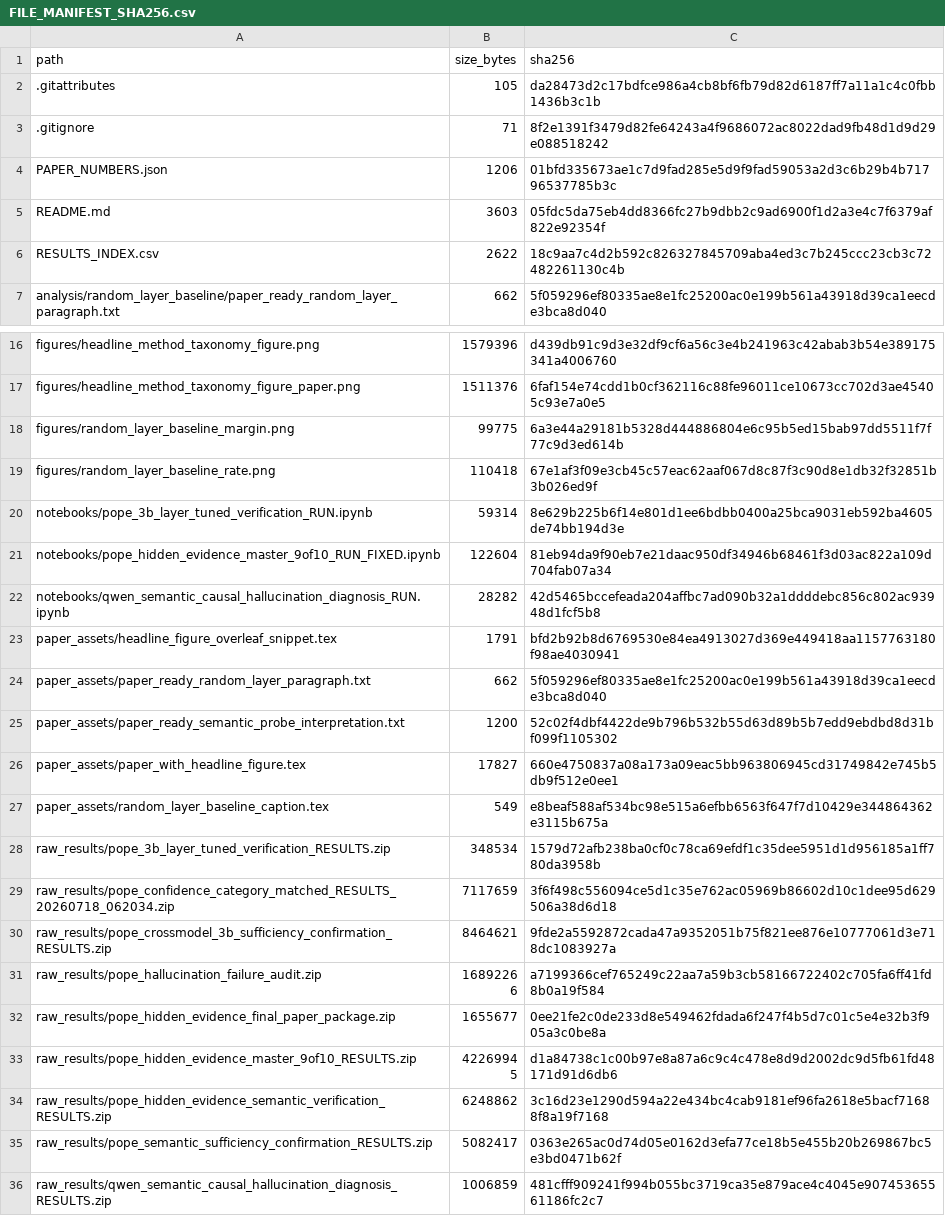
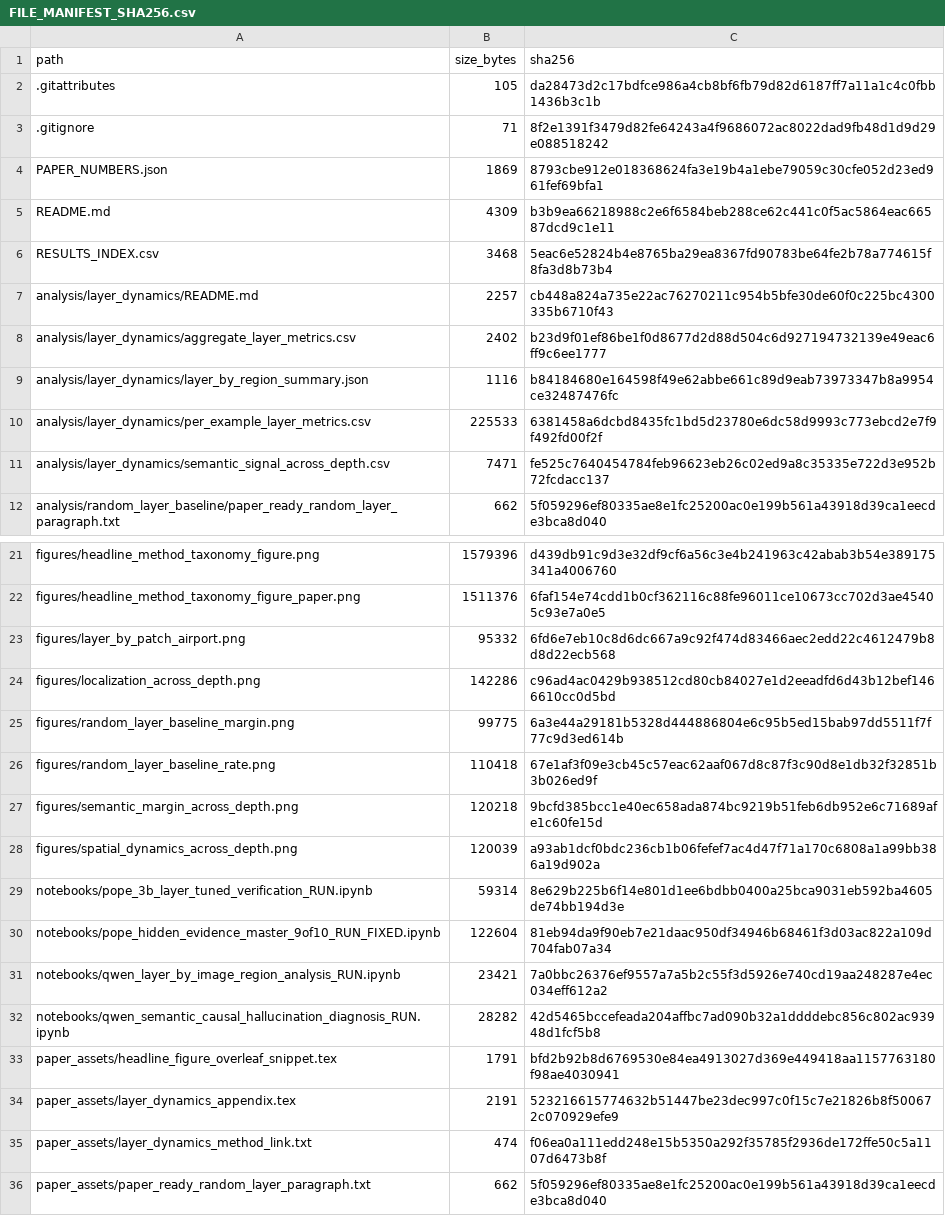
Before and after one commit to RudraChopra/hidden-visual-evidence, a CSV file: FILE_MANIFEST_SHA256.csv, drawn as a sheet; only a part is shown, gaps mark what is left out; the shorter side is filled out with more unchanged rows; the diff covers the shown part only.

```diff
--- a/FILE_MANIFEST_SHA256.csv
+++ b/FILE_MANIFEST_SHA256.csv
@@ -3,5 +3,10 @@ path,size_bytes,sha256
 .gitignore,71,8f2e1391f3479d82fe64243a4f9686072ac8022dad9fb48d1d9d29e088518242
-PAPER_NUMBERS.json,1206,01bfd335673ae1c7d9fad285e5d9f9fad59053a2d3c6b29b4b71796537785b3c
-README.md,3603,05fdc5da75eb4dd8366fc27b9dbb2c9ad6900f1d2a3e4c7f6379af822e92354f
-RESULTS_INDEX.csv,2622,18c9aa7c4d2b592c826327845709aba4ed3c7b245ccc23cb3c72482261130c4b
+PAPER_NUMBERS.json,1869,8793cbe912e018368624fa3e19b4a1ebe79059c30cfe052d23ed961fef69bfa1
+README.md,4309,b3b9ea66218988c2e6f6584beb288ce62c441c0f5ac5864eac66587dcd9c1e11
+RESULTS_INDEX.csv,3468,5eac6e52824b4e8765ba29ea8367fd90783be64fe2b78a774615f8fa3d8b73b4
+analysis/layer_dynamics/README.md,2257,cb448a824a735e22ac76270211c954b5bfe30de60f0c225bc4300335b6710f43
+analysis/layer_dynamics/aggregate_layer_metrics.csv,2402,b23d9f01ef86be1f0d8677d2d88d504c6d927194732139e49eac6ff9c6ee1777
+analysis/layer_dynamics/layer_by_region_summary.json,1116,b84184680e164598f49e62abbe661c89d9eab73973347b8a9954ce32487476fc
+analysis/layer_dynamics/per_example_layer_metrics.csv,225533,6381458a6dcbd8435fc1bd5d23780e6dc58d9993c773ebcd2e7f9f492fd00f2f
+analysis/layer_dynamics/semantic_signal_across_depth.csv,7471,fe525c7640454784feb96623eb26c02ed9a8c35335e722d3e952b72fcdacc137
 analysis/random_layer_baseline/paper_ready_random_layer_paragraph.txt,662,5f059296ef80335ae8e1fc25200ac0e199b561a43918d39ca1eecde3bca8d040
@@ -17,8 +22,15 @@ figures/headline_method_taxonomy_figure.png,1579396,d439db91c9d3e32df9cf6a56c3e4
 figures/headline_method_taxonomy_figure_paper.png,1511376,6faf154e74cdd1b0cf362116c88fe96011ce10673cc702d3ae45405c93e7a0e5
+figures/layer_by_patch_airport.png,95332,6fd6e7eb10c8d6dc667a9c92f474d83466aec2edd22c4612479b8d8d22ecb568
+figures/localization_across_depth.png,142286,c96ad4ac0429b938512cd80cb84027e1d2eeadfd6d43b12bef1466610cc0d5bd
 figures/random_layer_baseline_margin.png,99775,6a3e44a29181b5328d444886804e6c95b5ed15bab97dd5511f7f77c9d3ed614b
 figures/random_layer_baseline_rate.png,110418,67e1af3f09e3cb45c57eac62aaf067d8c87f3c90d8e1db32f32851b3b026ed9f
+figures/semantic_margin_across_depth.png,120218,9bcfd385bcc1e40ec658ada874bc9219b51feb6db952e6c71689afe1c60fe15d
+figures/spatial_dynamics_across_depth.png,120039,a93ab1dcf0bdc236cb1b06fefef7ac4d47f71a170c6808a1a99bb386a19d902a
 notebooks/pope_3b_layer_tuned_verification_RUN.ipynb,59314,8e629b225b6f14e801d1ee6bdbb0400a25bca9031eb592ba4605de74bb194d3e
 notebooks/pope_hidden_evidence_master_9of10_RUN_FIXED.ipynb,122604,81eb94da9f90eb7e21daac950df34946b68461f3d03ac822a109d704fab07a34
+notebooks/qwen_layer_by_image_region_analysis_RUN.ipynb,23421,7a0bbc26376ef9557a7a5b2c55f3d5926e740cd19aa248287e4ec034eff612a2
 notebooks/qwen_semantic_causal_hallucination_diagnosis_RUN.ipynb,28282,42d5465bccefeada204affbc7ad090b32a1ddddebc856c802ac93948d1fcf5b8
 paper_assets/headline_figure_overleaf_snippet.tex,1791,bfd2b92b8d6769530e84ea4913027d369e449418aa1157763180f98ae4030941
+paper_assets/layer_dynamics_appendix.tex,2191,523216615774632b51447be23dec997c0f15c7e21826b8f500672c070929efe9
+paper_assets/layer_dynamics_method_link.txt,474,f06ea0a111edd248e15b5350a292f35785f2936de172ffe50c5a1107d6473b8f
 paper_assets/paper_ready_random_layer_paragraph.txt,662,5f059296ef80335ae8e1fc25200ac0e199b561a43918d39ca1eecde3bca8d040
```
Also changed, not shown: 7 added rows elsewhere in this file, RESULTS_INDEX.csv, 20 other files.
